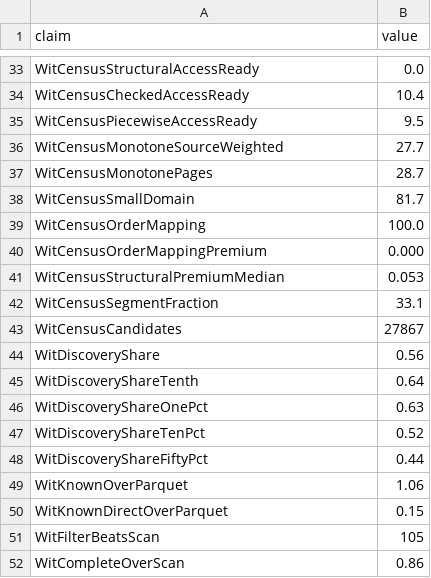
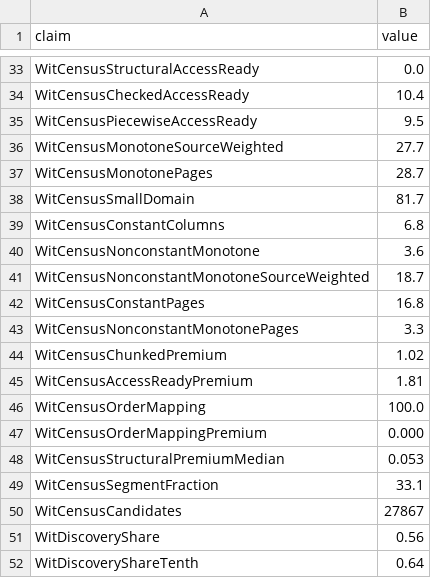
Before and after one commit to clumsyspeedboat/witness, a CSV file: experiments/results/claim_manifest.csv, drawn as a sheet; only a part is shown, gaps mark what is left out; the shorter side is filled out with more unchanged rows; the diff names each change by its address in the sheet, - before the commit and + after, or states it on an @@ line.

Commit message:
feat(claims): report constant data and frame premiums from the census
The manifest now carries the census shares of constant columns and pages, global and per-page monotonicity over non-constant data (column- and source-weighted), and the median byte premium of chunked-frame and access-ready encodings over the smallest one.

```diff
--- a/experiments/results/claim_manifest.csv
+++ b/experiments/results/claim_manifest.csv
+row 39: WitCensusConstantColumns | 6.8
+row 40: WitCensusNonconstantMonotone | 3.6
+row 41: WitCensusNonconstantMonotoneSourceWeighted | 18.7
+row 42: WitCensusConstantPages | 16.8
+row 43: WitCensusNonconstantMonotonePages | 3.3
+row 44: WitCensusChunkedPremium | 1.02
+row 45: WitCensusAccessReadyPremium | 1.81
```
Also changed, not shown: 1 other file.
